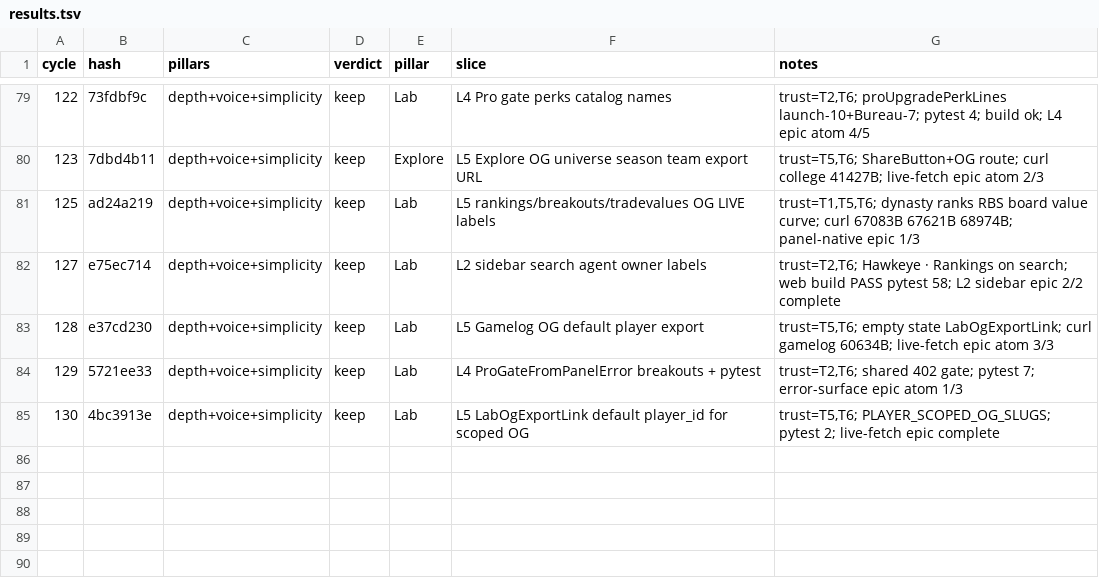
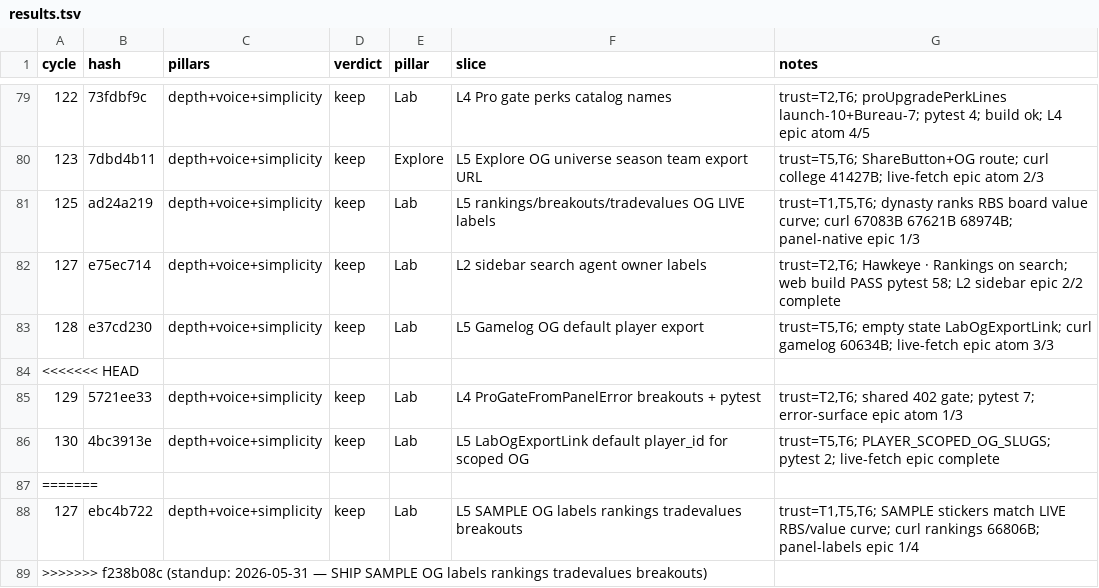
Before and after one commit to swaggerdagger987/razzle, a TSV file: docs/v2/results.tsv, drawn as a sheet; only a part is shown, gaps mark what is left out.

Commit message:
standup: 2026-05-31 — SHIP SAMPLE OG labels rankings tradevalues breakouts
Co-authored-by: swaggerdagger987 <swaggerdagger987@users.noreply.github.com>

```diff
--- a/docs/v2/results.tsv
+++ b/docs/v2/results.tsv
@@ -83,3 +83,7 @@ cycle	hash	pillars	verdict	pillar	slice	notes
 128	e37cd230	depth+voice+simplicity	keep	Lab	L5 Gamelog OG default player export	trust=T5,T6; empty state LabOgExportLink; curl gamelog 60634B; live-fetch epic atom 3/3
+<<<<<<< HEAD
 129	5721ee33	depth+voice+simplicity	keep	Lab	L4 ProGateFromPanelError breakouts + pytest	trust=T2,T6; shared 402 gate; pytest 7; error-surface epic atom 1/3
 130	4bc3913e	depth+voice+simplicity	keep	Lab	L5 LabOgExportLink default player_id for scoped OG	trust=T5,T6; PLAYER_SCOPED_OG_SLUGS; pytest 2; live-fetch epic complete
+=======
+127	ebc4b722	depth+voice+simplicity	keep	Lab	L5 SAMPLE OG labels rankings tradevalues breakouts	trust=T1,T5,T6; SAMPLE stickers match LIVE RBS/value curve; curl rankings 66806B; panel-labels epic 1/4
+>>>>>>> f238b08c (standup: 2026-05-31 — SHIP SAMPLE OG labels rankings tradevalues breakouts)
```
Also changed, not shown: 1 other file.
